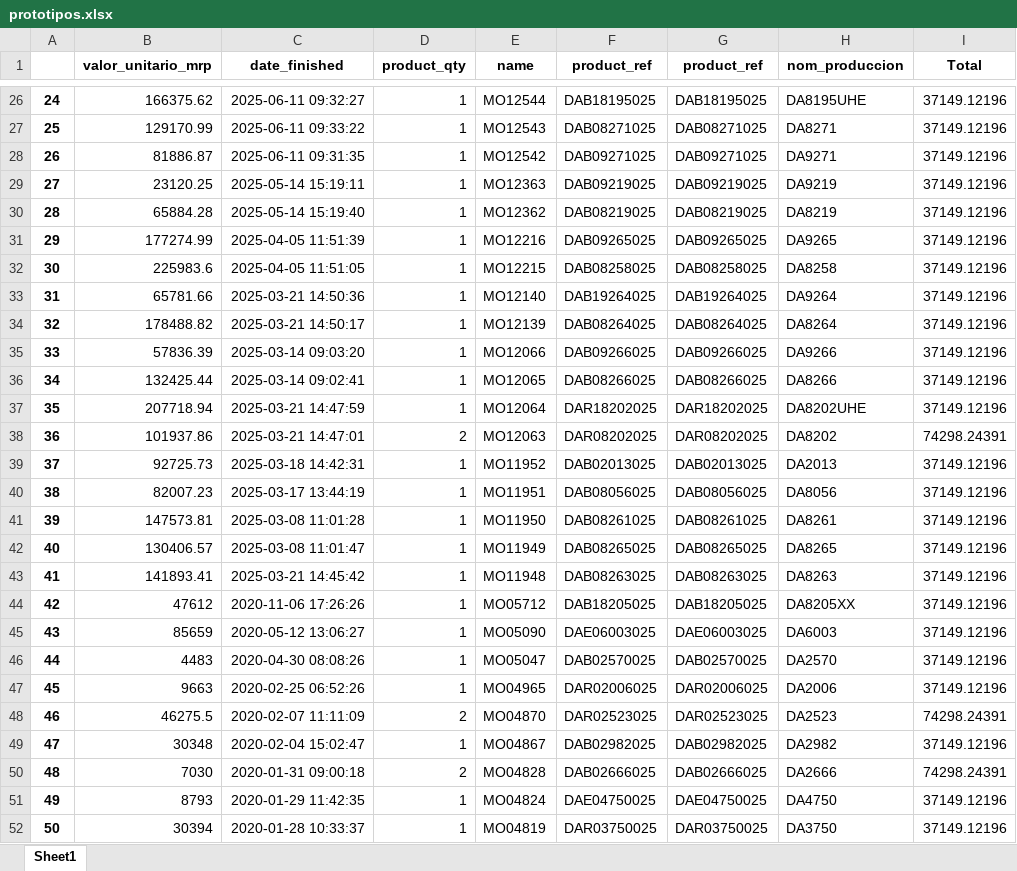
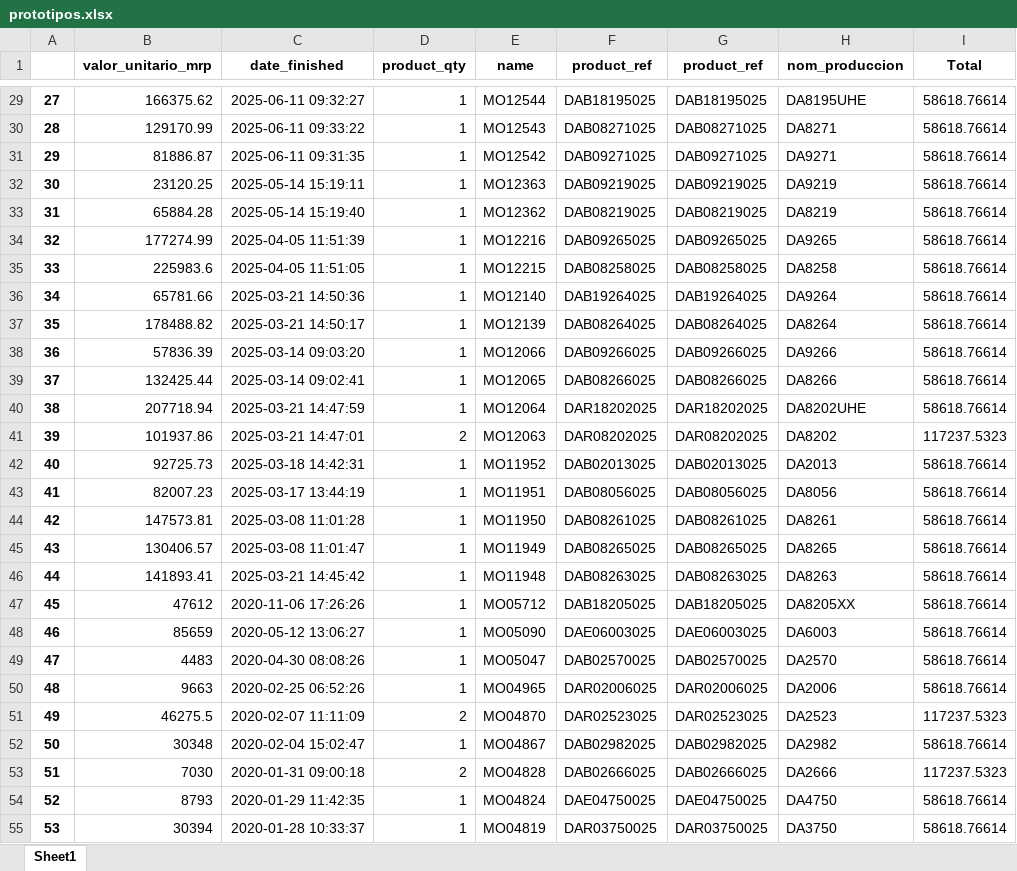
Before and after one commit to FiltrosDonsson/Proyectos-Data-analyst, an Excel workbook: PRORUDCCION/datasets/prototipos.xlsx, sheet Sheet1, drawn as a sheet; only a part is shown, gaps mark what is left out; values as stored, in another font and other column widths than the file's, no borders; addresses are those after the commit; the diff covers the shown part only; the diff names each change by its address in the sheet, - before the commit and + after, or states it on an @@ line.

```diff
--- a/PRORUDCCION/datasets/prototipos.xlsx (sheet Sheet1)
+++ b/PRORUDCCION/datasets/prototipos.xlsx (sheet Sheet1)
@@ column A renumbered from row 6 down @@
-I29:I40 (Total): 37149.12196
+I29:I40 (Total): 58618.76614
-I41 (Total): 74298.24391
+I41 (Total): 117237.5323
-I42:I50 (Total): 37149.12196
+I42:I50 (Total): 58618.76614
-I51 (Total): 74298.24391
+I51 (Total): 117237.5323
-I52 (Total): 37149.12196
+I52 (Total): 58618.76614
-I53 (Total): 74298.24391
+I53 (Total): 117237.5323
-I54:I55 (Total): 37149.12196
+I54:I55 (Total): 58618.76614
```
Also changed, not shown: 3 added rows, 185 removed rows and 146 edited cells elsewhere in this sheet, BIOMETRICO/entregas/mes_produccion_2025_10.xlsx, RECURSOS HUMANOS/vendedores.xlsx, 13 other files.
